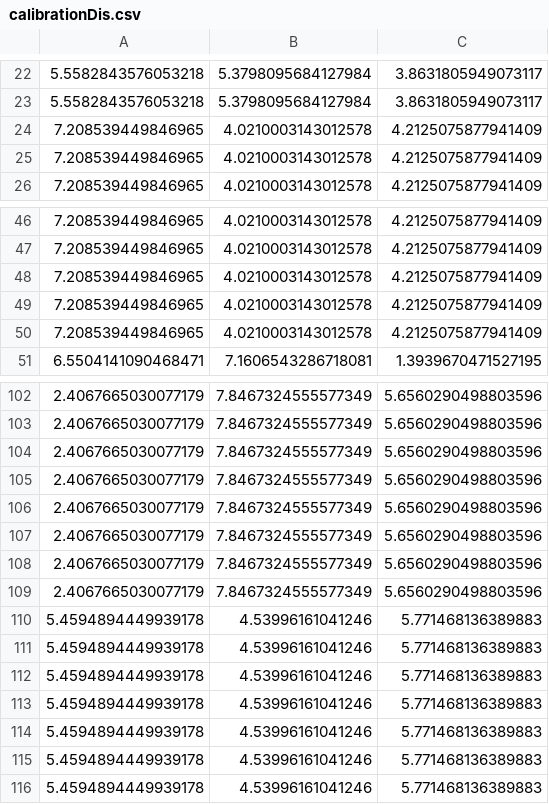
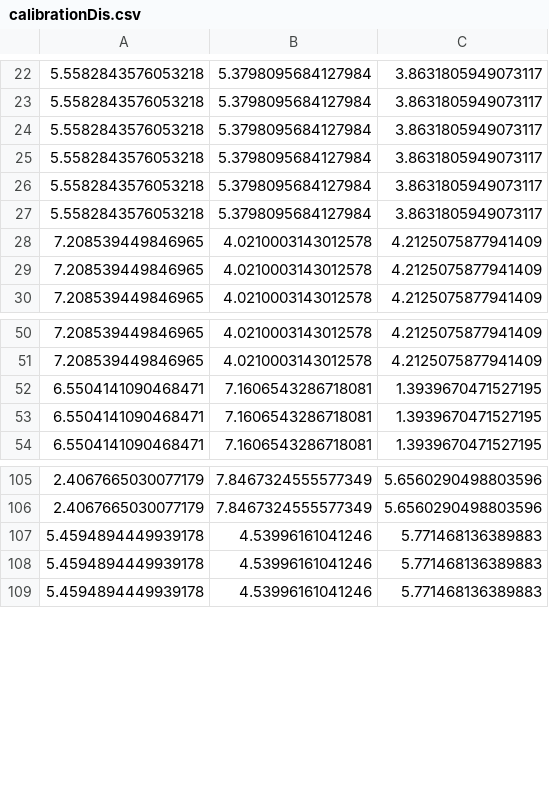
Before and after one commit to nikyarora/Mobile-RF-Localization, a CSV file: Python/calibrationDis.csv, drawn as a sheet; only a part is shown, gaps mark what is left out; removed rows and columns are numbered as before the commit, all else as after; the diff names each change by its address in the sheet, - before the commit and + after, or states it on an @@ line.

```diff
--- a/Python/calibrationDis.csv
+++ b/Python/calibrationDis.csv
+row 24: 5.5582843576053218 | 5.3798095684127984 | 3.8631805949073117
+row 25: 5.5582843576053218 | 5.3798095684127984 | 3.8631805949073117
+row 26: 5.5582843576053218 | 5.3798095684127984 | 3.8631805949073117
+row 27: 5.5582843576053218 | 5.3798095684127984 | 3.8631805949073117
-row 48: 7.208539449846965 | 4.0210003143012578 | 4.2125075877941409
-row 49: 7.208539449846965 | 4.0210003143012578 | 4.2125075877941409
-row 50: 7.208539449846965 | 4.0210003143012578 | 4.2125075877941409
+row 52: 6.5504141090468471 | 7.1606543286718081 | 1.3939670471527195
+row 53: 6.5504141090468471 | 7.1606543286718081 | 1.3939670471527195
-row 104: 2.4067665030077179 | 7.8467324555577349 | 5.6560290498803596
-row 105: 2.4067665030077179 | 7.8467324555577349 | 5.6560290498803596
-row 106: 2.4067665030077179 | 7.8467324555577349 | 5.6560290498803596
-row 107: 2.4067665030077179 | 7.8467324555577349 | 5.6560290498803596
-row 108: 2.4067665030077179 | 7.8467324555577349 | 5.6560290498803596
-row 109: 2.4067665030077179 | 7.8467324555577349 | 5.6560290498803596
-row 110: 5.4594894449939178 | 4.53996161041246 | 5.771468136389883
-row 111: 5.4594894449939178 | 4.53996161041246 | 5.771468136389883
-row 112: 5.4594894449939178 | 4.53996161041246 | 5.771468136389883
-row 113: 5.4594894449939178 | 4.53996161041246 | 5.771468136389883
```
Also changed, not shown: Python/calibrationPos.csv, Python/calibrationRSSI.csv, 8 other files.
